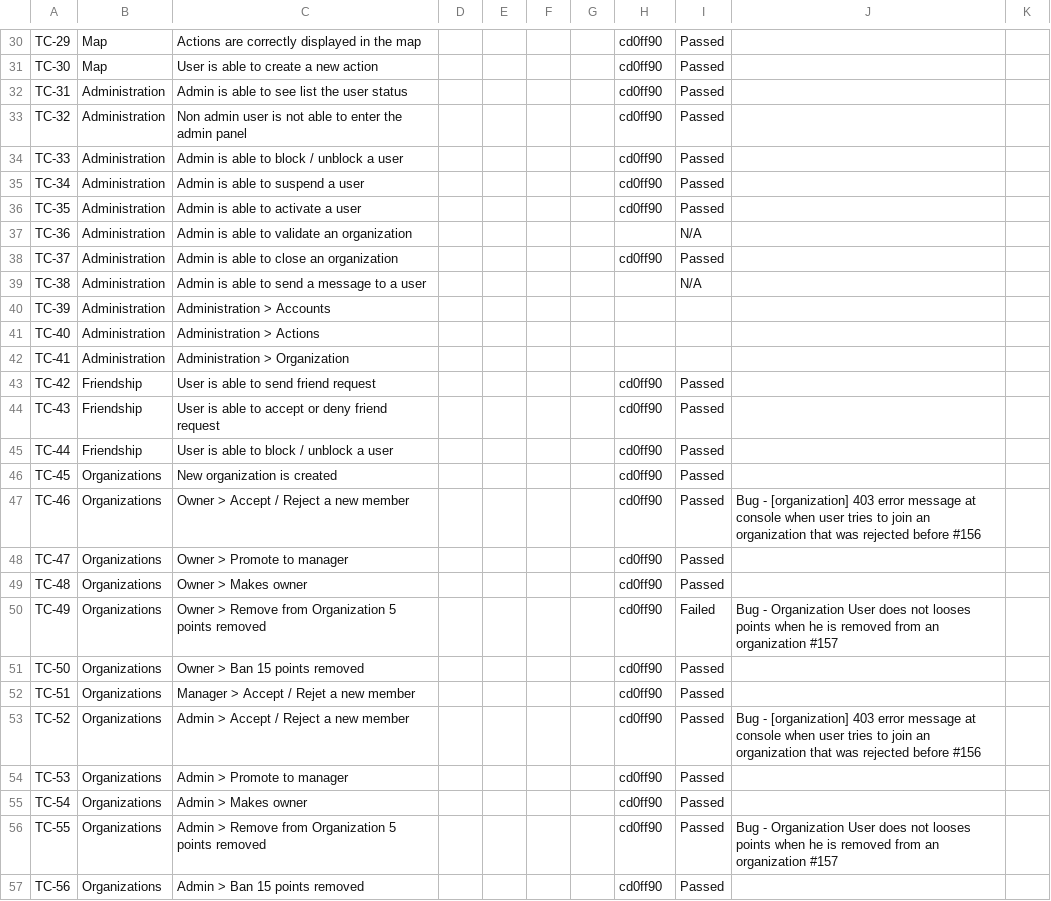
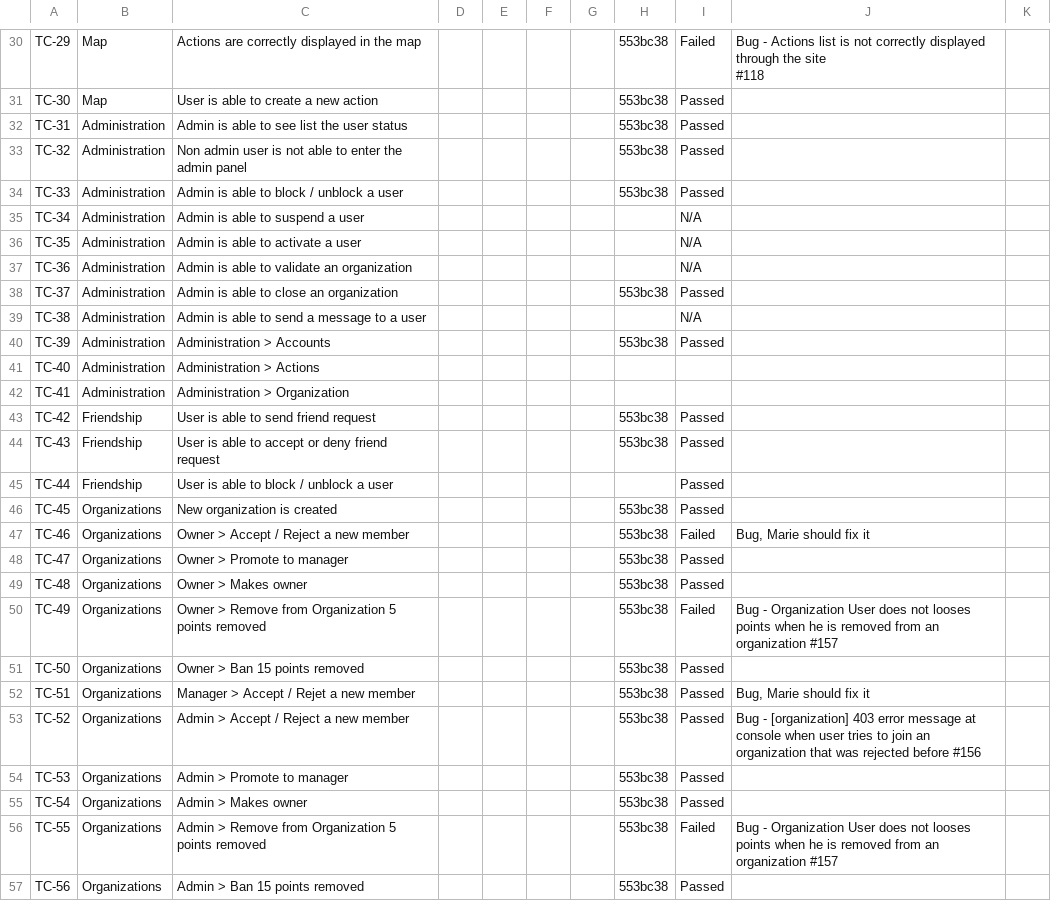
Before and after one commit to Pioupiounade/Transcendance, a CSV file: Docs/TestPlan_Pioupiounades - Test_Cases.csv, drawn as a sheet; only a part is shown, gaps mark what is left out; ↵ is a line break in a cell; the diff covers the shown part only; the diff names each change by its address in the sheet, - before the commit and + after, or states it on an @@ line.

```diff
--- a/Docs/TestPlan_Pioupiounades - Test_Cases.csv
+++ b/Docs/TestPlan_Pioupiounades - Test_Cases.csv
-H30:H34: cd0ff90
+H30:H34: 553bc38
-I30: Passed
+I30: Failed
-J30: (empty)
+J30: Bug - Actions list is not correctly displayed through the site ↵ #118
-H35:H36: cd0ff90
+H35:H36: (empty)
-I35:I36: Passed
+I35:I36: N/A
-H38: cd0ff90
+H38: 553bc38
-H40: (empty)
+H40: 553bc38
-I40: (empty)
+I40: Passed
-H43:H44: cd0ff90
+H43:H44: 553bc38
-H45: cd0ff90
+H45: (empty)
-H46:H57: cd0ff90
+H46:H57: 553bc38
-I47: Passed
+I47: Failed
-J47: Bug - [organization] 403 error message at console when user tries to join an organization that was rejected before #156
+J47: Bug, Marie should fix it
-J52: (empty)
+J52: Bug, Marie should fix it
-I56: Passed
+I56: Failed
```
Also changed, not shown: 4 added rows and 38 edited cells elsewhere in this file.
